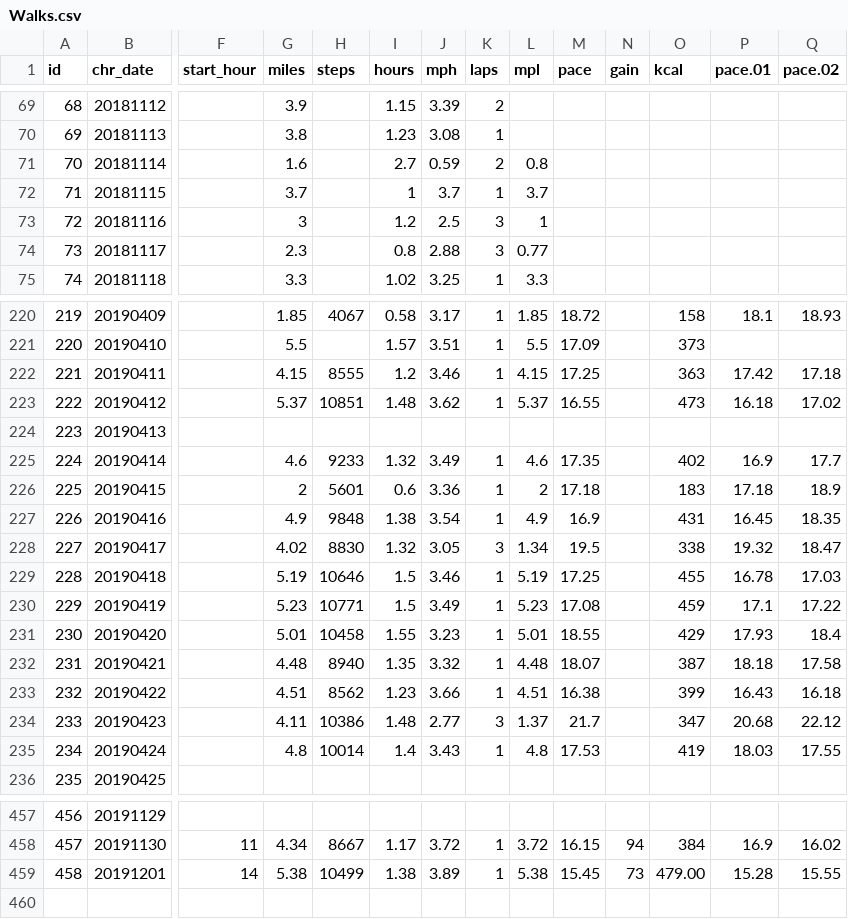
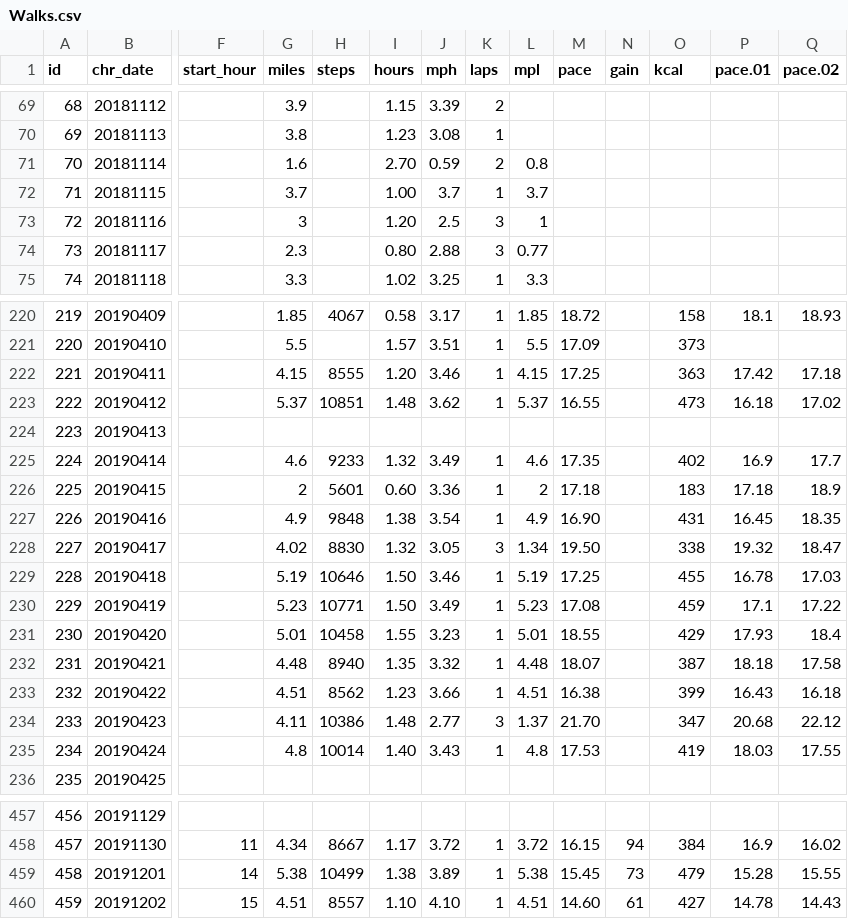
Before and after one commit to gitHubSlinkman/MyWalks, a CSV file: data/Walks.csv, drawn as a sheet; only a part is shown, gaps mark what is left out; rows hold the shown columns only; the diff covers the shown part only; the diff names each change by its address in the sheet, - before the commit and + after, or states it on an @@ line.

Commit message:
2019-12-02 10:24
1. Fixed minor_problem in
   010_walks_categorical_analysis_v005.

2. Revision of
   020_list_last_seven_days ...

3. Update walks ...

```diff
--- a/data/Walks.csv
+++ b/data/Walks.csv
-I71 (hours): 2.7
+I71 (hours): 2.70
-I72 (hours): 1
+I72 (hours): 1.00
-I73 (hours): 1.2
+I73 (hours): 1.20
-I74 (hours): 0.8
+I74 (hours): 0.80
-I222 (hours): 1.2
+I222 (hours): 1.20
-I226 (hours): 0.6
+I226 (hours): 0.60
-M227 (pace): 16.9
+M227 (pace): 16.90
-M228 (pace): 19.5
+M228 (pace): 19.50
-I229:I230 (hours): 1.5
+I229:I230 (hours): 1.50
-M234 (pace): 21.7
+M234 (pace): 21.70
-I235 (hours): 1.4
+I235 (hours): 1.40
-O459 (kcal): 479.00
+O459 (kcal): 479
+row 460: 459 | 20191202 | 15 | 4.51 | 8557 | 1.10 | 4.10 | 1 | 4.51 | 14.60 | 61 | 427 | 14.78 | 14.43
```
Also changed, not shown: 84 edited cells elsewhere in this file, 2 other files.
